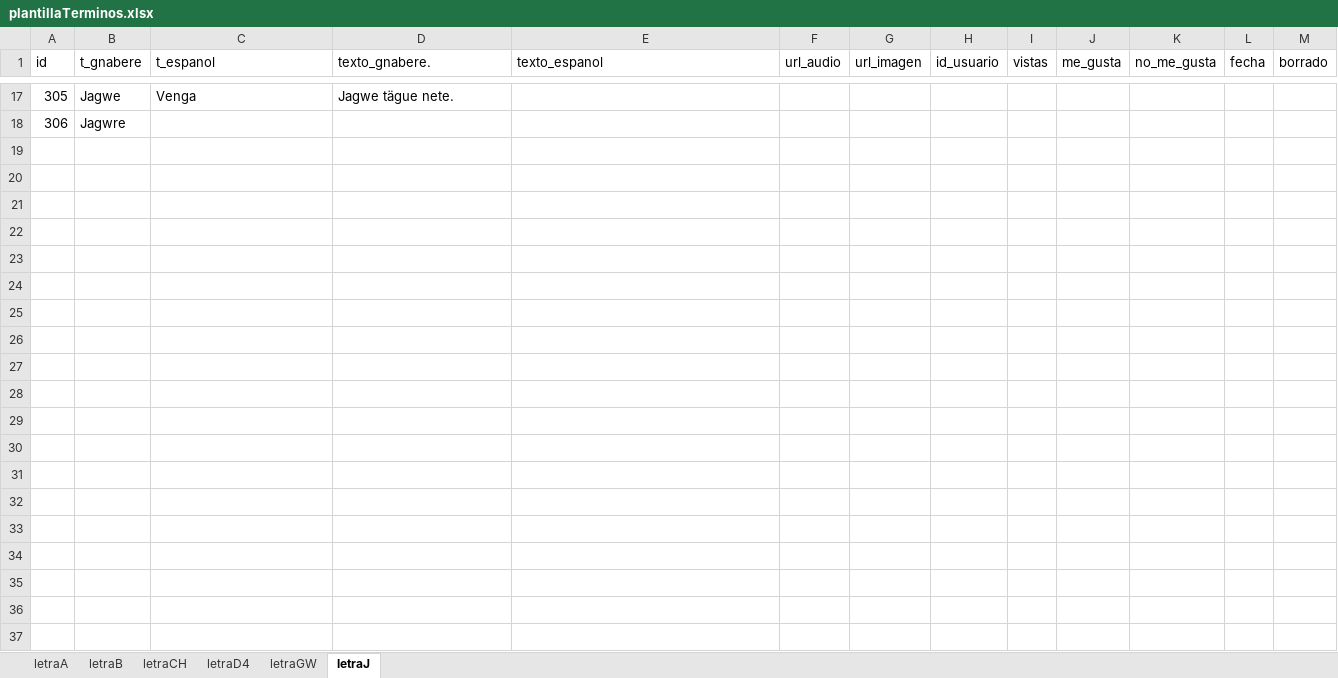
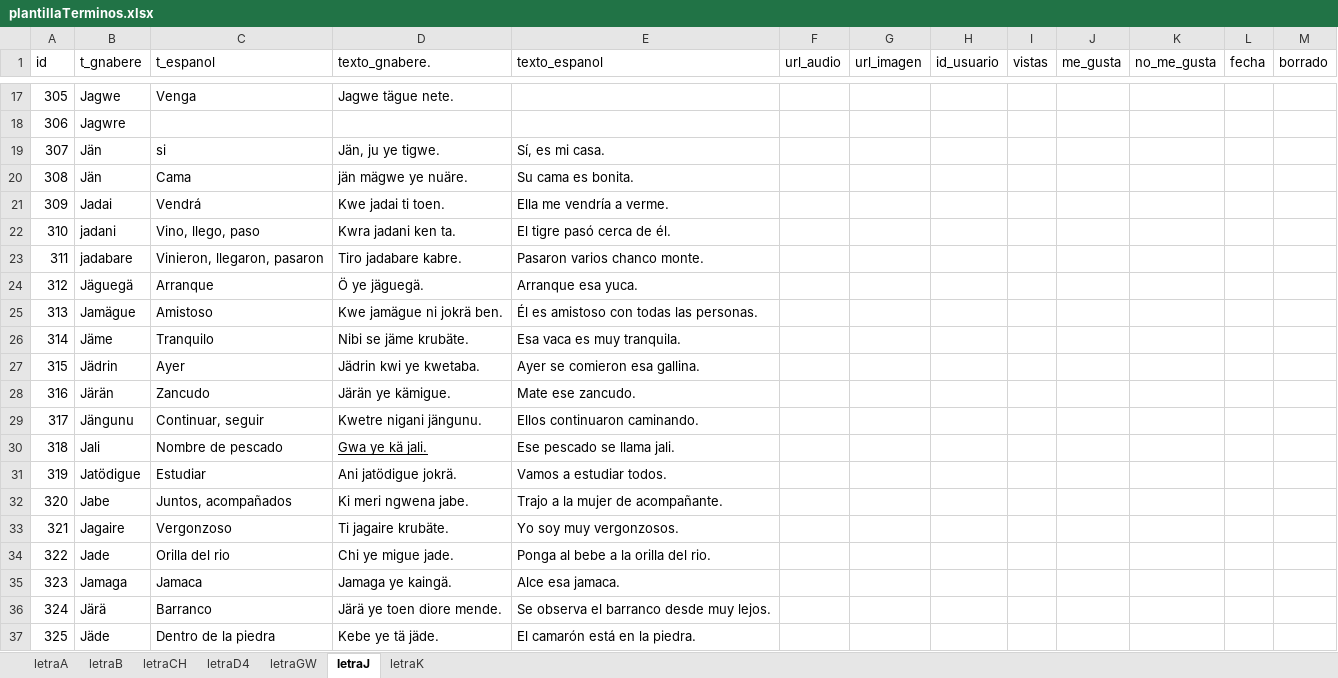
Before and after one commit to producciongespro/interculturalidad_traducto-ngabere, an Excel workbook: src/data/plantillaTerminos.xlsx, sheet letraJ, drawn as a sheet; only a part is shown, gaps mark what is left out; values as stored, in another font and other column widths than the file's, no borders; the diff covers the shown part only; the diff names each change by its address in the sheet, - before the commit and + after, or states it on an @@ line.

Commit message:
Letra K : agrega letra-español-gnabere-oracion

```diff
--- a/src/data/plantillaTerminos.xlsx (sheet letraJ)
+++ b/src/data/plantillaTerminos.xlsx (sheet letraJ)
+sheet tab: letraK
+row 19: 307 | Jän | si | Jän, ju ye tigwe. | Sí, es mi casa.
+row 20: 308 | Jän | Cama | jän mägwe ye nuäre. | Su cama es bonita.
+row 21: 309 | Jadai | Vendrá | Kwe jadai ti toen. | Ella me vendría a verme.
+row 22: 310 | jadani | Vino, llego, paso | Kwra jadani ken ta. | El tigre pasó cerca de él.
+row 23: 311 | jadabare | Vinieron, llegaron, pasaron | Tiro jadabare kabre. | Pasaron varios chanco monte.
+row 24: 312 | Jäguegä | Arranque | Ö ye jäguegä. | Arranque esa yuca.
+row 25: 313 | Jamägue | Amistoso | Kwe jamägue ni jokrä ben. | Él es amistoso con todas las personas.
+row 26: 314 | Jäme | Tranquilo | Nibi se jäme krubäte. | Esa vaca es muy tranquila.
+row 27: 315 | Jädrin | Ayer | Jädrin kwi ye kwetaba. | Ayer se comieron esa gallina.
+row 28: 316 | Järän | Zancudo | Järän ye kämigue. | Mate ese zancudo.
+row 29: 317 | Jängunu | Continuar, seguir | Kwetre nigani jängunu. | Ellos continuaron caminando.
+row 30: 318 | Jali | Nombre de pescado | Gwa ye kä jali. | Ese pescado se llama jali.
+row 31: 319 | Jatödigue | Estudiar | Ani jatödigue jokrä. | Vamos a estudiar todos.
+row 32: 320 | Jabe | Juntos, acompañados | Ki meri ngwena jabe. | Trajo a la mujer de acompañante.
+row 33: 321 | Jagaire | Vergonzoso | Ti jagaire krubäte. | Yo soy muy vergonzosos.
+row 34: 322 | Jade | Orilla del rio | Chi ye migue jade. | Ponga al bebe a la orilla del rio.
+row 35: 323 | Jamaga | Jamaca | Jamaga ye kaingä. | Alce esa jamaca.
+row 36: 324 | Järä | Barranco | Järä ye toen diore mende. | Se observa el barranco desde muy lejos.
+row 37: 325 | Jäde | Dentro de la piedra | Kebe ye tä jäde. | El camarón está en la piedra.
```
Also changed, not shown: 40 added rows elsewhere in this sheet.
